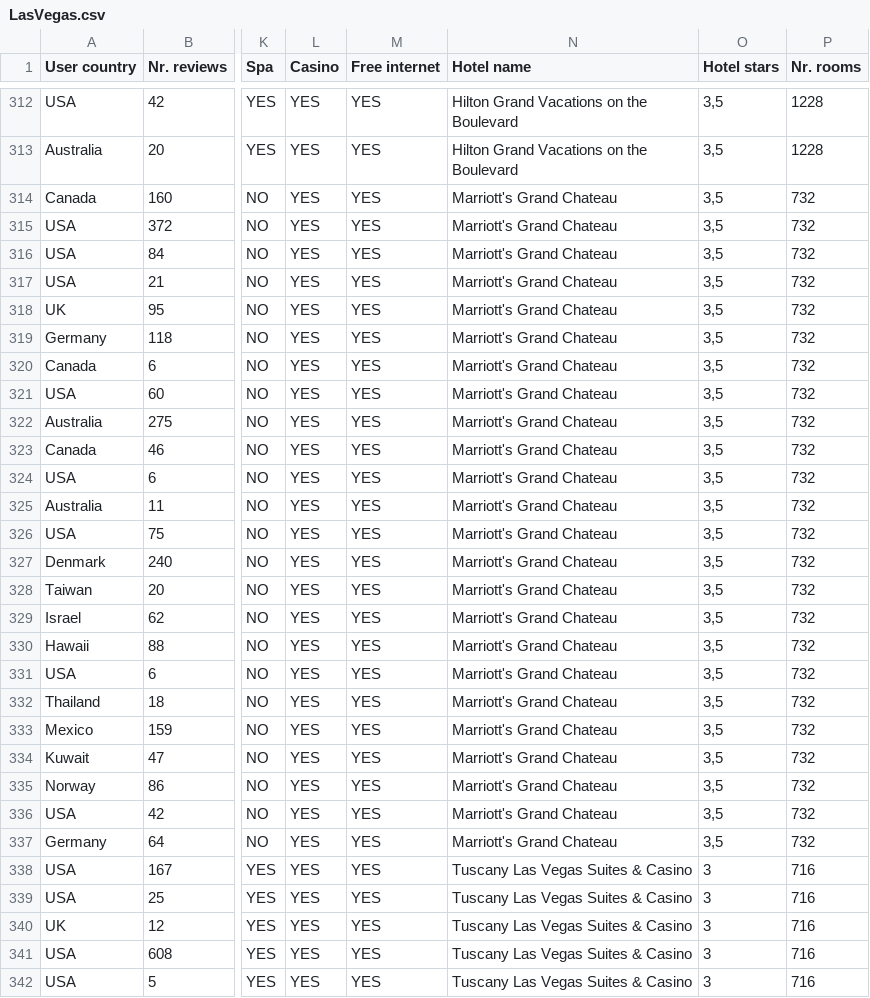
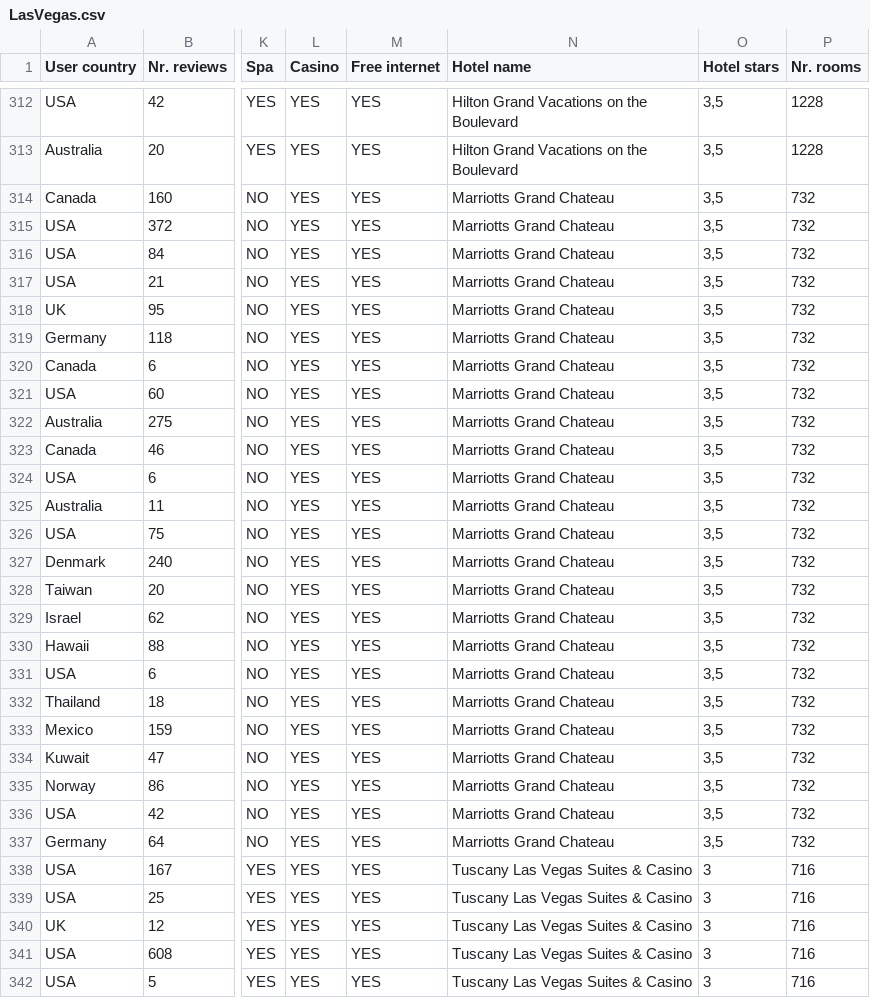
Before and after one commit to GuillaumeCa/machinelearning-lasvegas, a CSV file: LasVegas.csv, drawn as a sheet; only a part is shown, gaps mark what is left out; the diff names each change by its address in the sheet, - before the commit and + after, or states it on an @@ line.

```diff
--- a/LasVegas.csv
+++ b/LasVegas.csv
-N314:N337 (Hotel name): Marriott's Grand Chateau
+N314:N337 (Hotel name): Marriotts Grand Chateau
```
Also changed, not shown: 2 other files.
